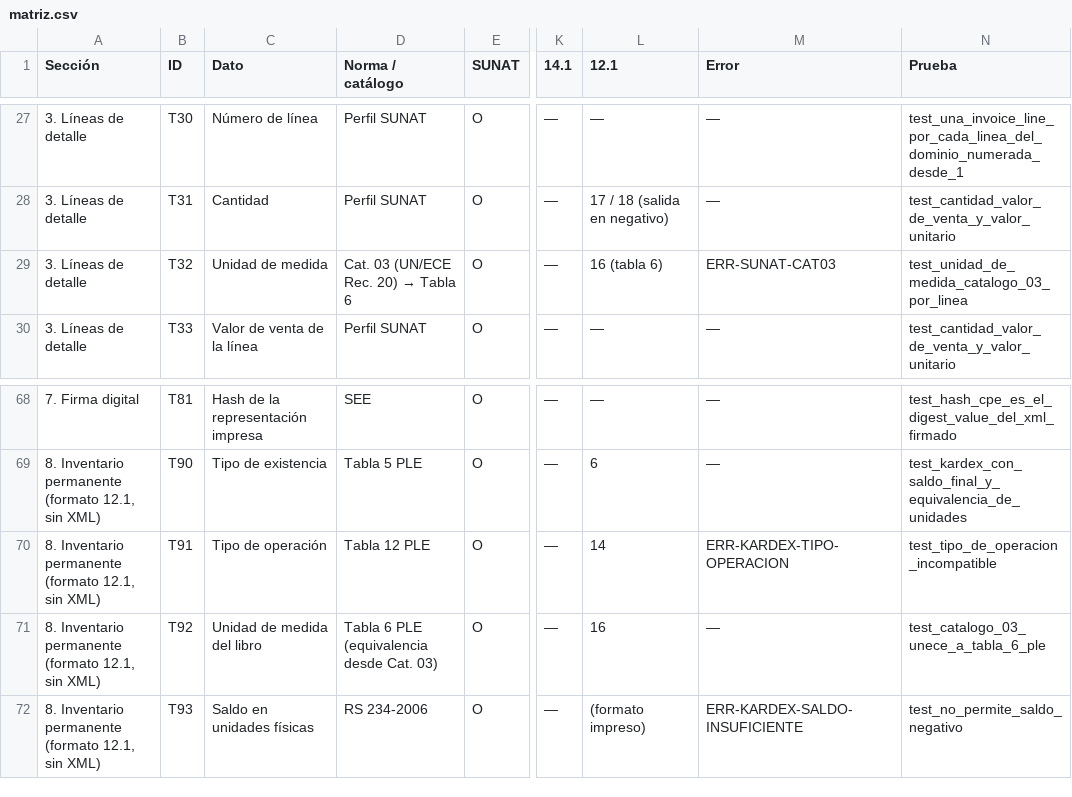
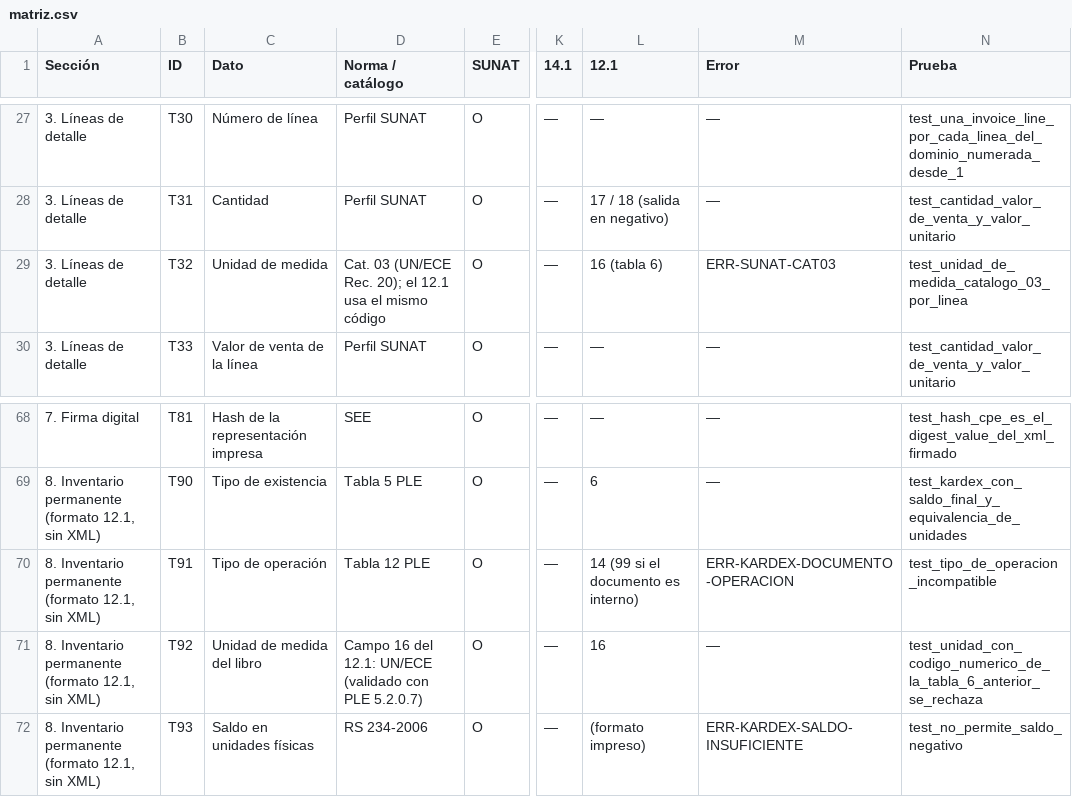
Before and after one commit to Melor-Smith/ARQUITECTURA, a CSV file: specs/traceability/matriz.csv, drawn as a sheet; only a part is shown, gaps mark what is left out; the diff names each change by its address in the sheet, - before the commit and + after, or states it on an @@ line.

Commit message:
PLE 12.1 validado sin inconsistencias con el programa oficial PLE 5.2.0.7 de SUNAT
La validación con el programa de SUNAT reveló dos reglas que el sistema no aplicaba:
- Campo 16: el PLE rechaza los códigos numéricos de la tabla 6 anterior (01, 07) y
  acepta los UN/ECE (KGM, NIU); el 12.1 usa ahora el código del Catálogo 03.
- Campo 11: las operaciones 01 a 06 no admiten documento interno (00). Una ficha
  antigua sustentada solo con vale o guía interna se anota como operación 99 (la
  venta sigue pendiente de facturar, con observación); pedir 01-06 con documento 00
  se rechaza con ERR-KARDEX-DOCUMENTO-OPERACION (422).

El validador propio aplica ambas reglas. Se agrega la constancia SUNAT
("Reporte de información consistente") y el detalle de las tres rondas en
docs/evidencia-ple/. 490 pruebas en verde.

```diff
--- a/specs/traceability/matriz.csv
+++ b/specs/traceability/matriz.csv
@@ D29 (Norma / catálogo): Cat. 03 (UN/ECE Rec. 20) → Tabla 6 → Cat. 03 (UN/ECE Rec. 20); el 12.1 usa el mismo código @@
-L70 (12.1): 14
+L70 (12.1): 14 (99 si el documento es interno)
-M70 (Error): ERR-KARDEX-TIPO-OPERACION
+M70 (Error): ERR-KARDEX-DOCUMENTO-OPERACION
-D71 (Norma / catálogo): Tabla 6 PLE (equivalencia desde Cat. 03)
+D71 (Norma / catálogo): Campo 16 del 12.1: UN/ECE (validado con PLE 5.2.0.7)
-N71 (Prueba): test_catalogo_03_unece_a_tabla_6_ple
+N71 (Prueba): test_unidad_con_codigo_numerico_de_la_tabla_6_anterior_se_rechaza
```
Also changed, not shown: 33 other files.
